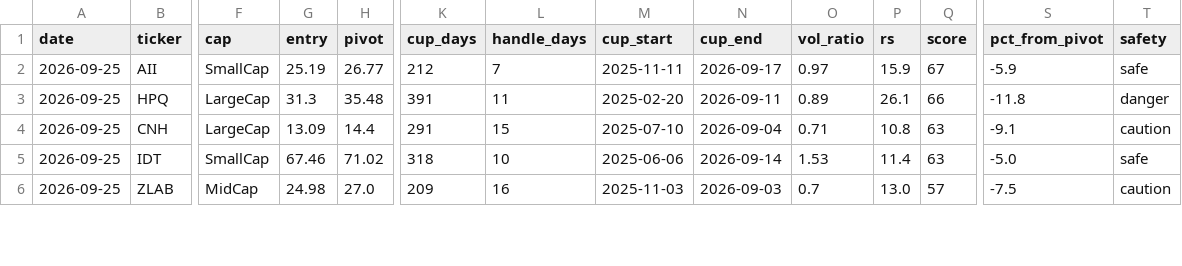
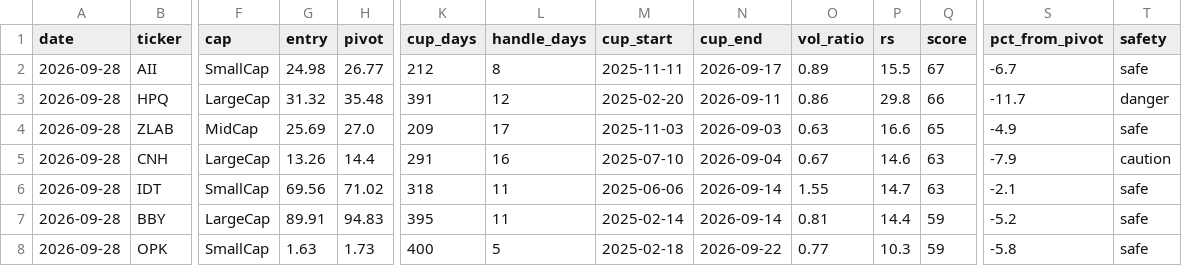
Before and after one commit to sosonamso/engi_stock_ai, a CSV file: scanner_us_raw.csv, drawn as a sheet; only a part is shown, gaps mark what is left out; removed rows and columns are numbered as before the commit, all else as after; rows hold the shown columns only; the diff covers the shown part only; the diff names each change by its address in the sheet, - before the commit and + after, or states it on an @@ line.

```diff
--- a/scanner_us_raw.csv
+++ b/scanner_us_raw.csv
-A2:A3 (date): 2026-09-25
+A2:A3 (date): 2026-09-28
-G2 (entry): 25.19
+G2 (entry): 24.98
-L2 (handle_days): 7
+L2 (handle_days): 8
-O2 (vol_ratio): 0.97
+O2 (vol_ratio): 0.89
-P2 (rs): 15.9
+P2 (rs): 15.5
-S2 (pct_from_pivot): -5.9
+S2 (pct_from_pivot): -6.7
-G3 (entry): 31.3
+G3 (entry): 31.32
-L3 (handle_days): 11
+L3 (handle_days): 12
-O3 (vol_ratio): 0.89
+O3 (vol_ratio): 0.86
-P3 (rs): 26.1
+P3 (rs): 29.8
-S3 (pct_from_pivot): -11.8
+S3 (pct_from_pivot): -11.7
+row 4: 2026-09-28 | ZLAB | MidCap | 25.69 | 27.0 | 209 | 17 | 2025-11-03 | 2026-09-03 | 0.63 | 16.6 | 65 | -4.9 | safe
-A5:A6 (date): 2026-09-25
+A5:A6 (date): 2026-09-28
-G5 (entry): 13.09
+G5 (entry): 13.26
-L5 (handle_days): 15
+L5 (handle_days): 16
-O5 (vol_ratio): 0.71
+O5 (vol_ratio): 0.67
-P5 (rs): 10.8
+P5 (rs): 14.6
-S5 (pct_from_pivot): -9.1
+S5 (pct_from_pivot): -7.9
-G6 (entry): 67.46
+G6 (entry): 69.56
-L6 (handle_days): 10
+L6 (handle_days): 11
-O6 (vol_ratio): 1.53
+O6 (vol_ratio): 1.55
-P6 (rs): 11.4
+P6 (rs): 14.7
-S6 (pct_from_pivot): -5.0
+S6 (pct_from_pivot): -2.1
-row 6: 2026-09-25 | ZLAB | MidCap | 24.98 | 27.0 | 209 | 16 | 2025-11-03 | 2026-09-03 | 0.7 | 13.0 | 57 | -7.5 | caution
+row 7: 2026-09-28 | BBY | LargeCap | 89.91 | 94.83 | 395 | 11 | 2025-02-14 | 2026-09-14 | 0.81 | 14.4 | 59 | -5.2 | safe
+row 8: 2026-09-28 | OPK | SmallCap | 1.63 | 1.73 | 400 | 5 | 2025-02-18 | 2026-09-22 | 0.77 | 10.3 | 59 | -5.8 | safe
```
Also changed, not shown: 1 added row and 14 edited cells elsewhere in this file, scanner_us_all.csv.
